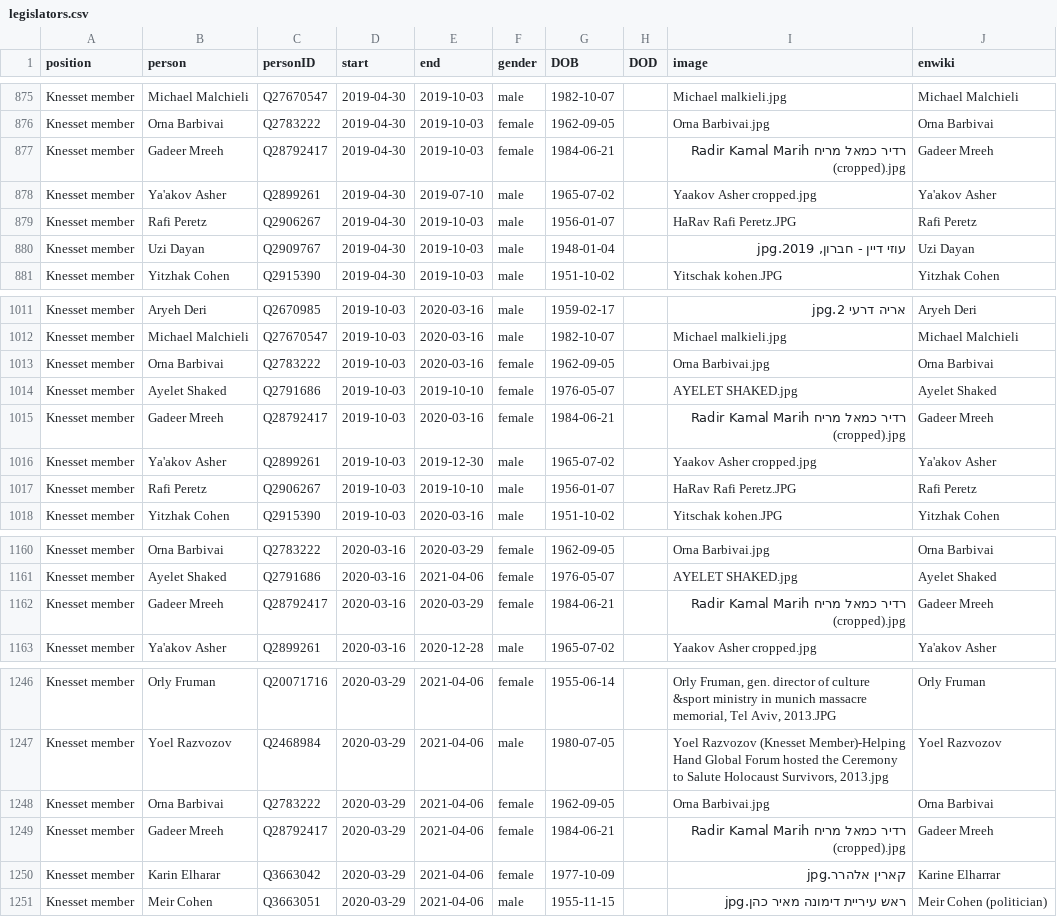
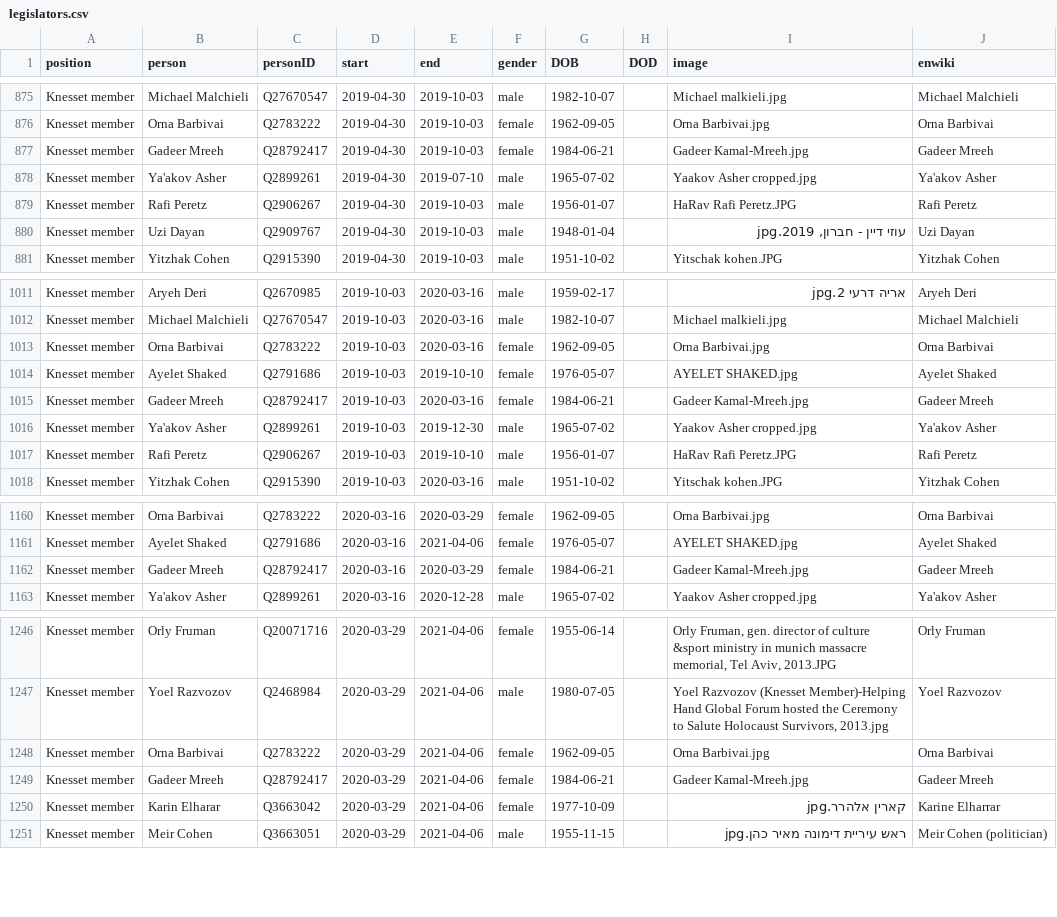
Before and after one commit to every-politician-scrapers/israel-ministers, a CSV file: html/legislators.csv, drawn as a sheet; only a part is shown, gaps mark what is left out.

```diff
--- a/html/legislators.csv
+++ b/html/legislators.csv
@@ -876,3 +876,3 @@ Knesset member,Michael Malchieli,Q27670547,2019-04-30,2019-10-03,male,1982-10-07
 Knesset member,Orna Barbivai,Q2783222,2019-04-30,2019-10-03,female,1962-09-05,,Orna Barbivai.jpg,Orna Barbivai
-Knesset member,Gadeer Mreeh,Q28792417,2019-04-30,2019-10-03,female,1984-06-21,,רדיר כמאל מריח Radir Kamal Marih (cropped).jpg,Gadeer Mreeh
+Knesset member,Gadeer Mreeh,Q28792417,2019-04-30,2019-10-03,female,1984-06-21,,Gadeer Kamal-Mreeh.jpg,Gadeer Mreeh
 Knesset member,Ya'akov Asher,Q2899261,2019-04-30,2019-07-10,male,1965-07-02,,Yaakov Asher cropped.jpg,Ya'akov Asher
@@ -1014,3 +1014,3 @@ Knesset member,Orna Barbivai,Q2783222,2019-10-03,2020-03-16,female,1962-09-05,,O
 Knesset member,Ayelet Shaked,Q2791686,2019-10-03,2019-10-10,female,1976-05-07,,AYELET SHAKED.jpg,Ayelet Shaked
-Knesset member,Gadeer Mreeh,Q28792417,2019-10-03,2020-03-16,female,1984-06-21,,רדיר כמאל מריח Radir Kamal Marih (cropped).jpg,Gadeer Mreeh
+Knesset member,Gadeer Mreeh,Q28792417,2019-10-03,2020-03-16,female,1984-06-21,,Gadeer Kamal-Mreeh.jpg,Gadeer Mreeh
 Knesset member,Ya'akov Asher,Q2899261,2019-10-03,2019-12-30,male,1965-07-02,,Yaakov Asher cropped.jpg,Ya'akov Asher
@@ -1161,3 +1161,3 @@ Knesset member,Orna Barbivai,Q2783222,2020-03-16,2020-03-29,female,1962-09-05,,O
 Knesset member,Ayelet Shaked,Q2791686,2020-03-16,2021-04-06,female,1976-05-07,,AYELET SHAKED.jpg,Ayelet Shaked
-Knesset member,Gadeer Mreeh,Q28792417,2020-03-16,2020-03-29,female,1984-06-21,,רדיר כמאל מריח Radir Kamal Marih (cropped).jpg,Gadeer Mreeh
+Knesset member,Gadeer Mreeh,Q28792417,2020-03-16,2020-03-29,female,1984-06-21,,Gadeer Kamal-Mreeh.jpg,Gadeer Mreeh
 Knesset member,Ya'akov Asher,Q2899261,2020-03-16,2020-12-28,male,1965-07-02,,Yaakov Asher cropped.jpg,Ya'akov Asher
@@ -1248,3 +1248,3 @@ Knesset member,Yoel Razvozov,Q2468984,2020-03-29,2021-04-06,male,1980-07-05,,"Yo
 Knesset member,Orna Barbivai,Q2783222,2020-03-29,2021-04-06,female,1962-09-05,,Orna Barbivai.jpg,Orna Barbivai
-Knesset member,Gadeer Mreeh,Q28792417,2020-03-29,2021-04-06,female,1984-06-21,,רדיר כמאל מריח Radir Kamal Marih (cropped).jpg,Gadeer Mreeh
+Knesset member,Gadeer Mreeh,Q28792417,2020-03-29,2021-04-06,female,1984-06-21,,Gadeer Kamal-Mreeh.jpg,Gadeer Mreeh
 Knesset member,Karin Elharar,Q3663042,2020-03-29,2021-04-06,female,1977-10-09,,קארין אלהרר.jpg,Karine Elharrar
```
Also changed, not shown: html/current.csv, html/holders21.csv.
